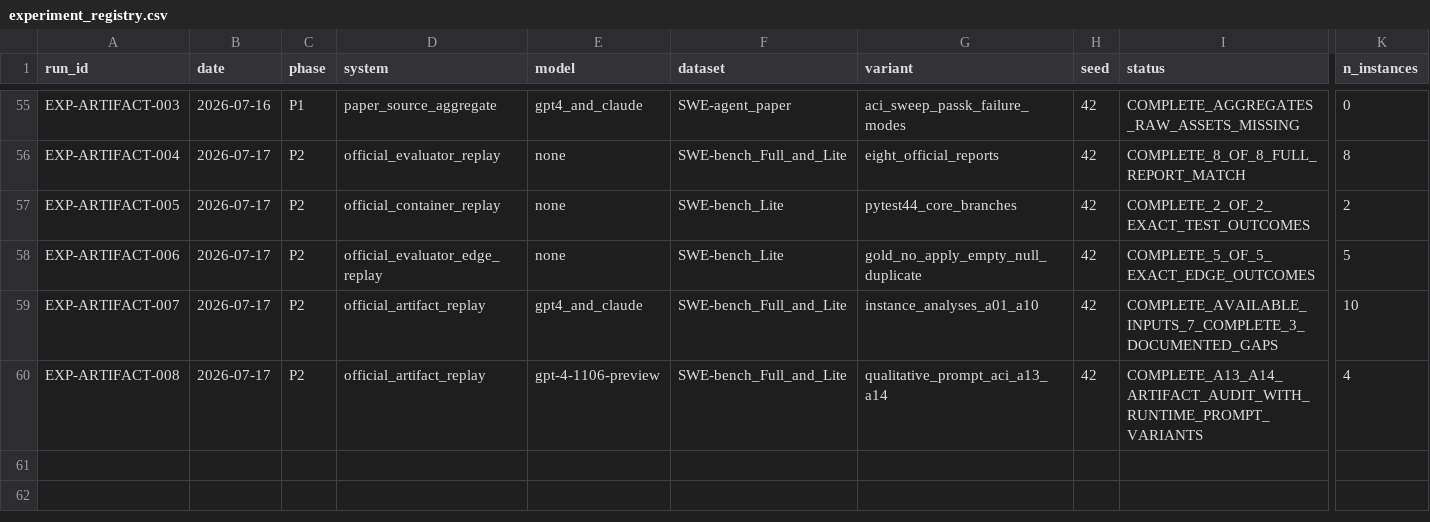
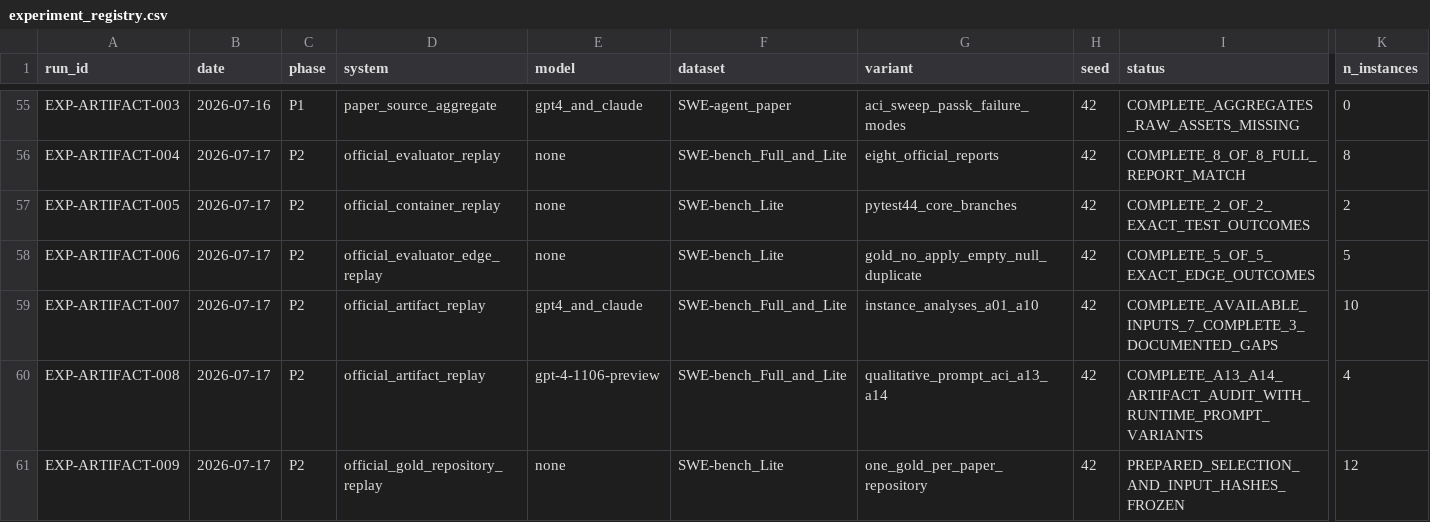
Before and after one commit to GeYugong/sweagent-reproduction, a CSV file: logs/experiment_registry.csv, drawn as a sheet; only a part is shown, gaps mark what is left out; rows hold the shown columns only; the diff names each change by its address in the sheet, - before the commit and + after, or states it on an @@ line.

Commit message:
feat(evaluation): prepare repository gold replay

```diff
--- a/logs/experiment_registry.csv
+++ b/logs/experiment_registry.csv
+row 61: EXP-ARTIFACT-009 | 2026-07-17 | P2 | official_gold_repository_replay | none | SWE-bench_Lite | one_gold_per_paper_repository | 42 | PREPARED_SELECTION_AND_INPUT_HASHES_FROZEN | 12
```
Also changed, not shown: 6 other files.
